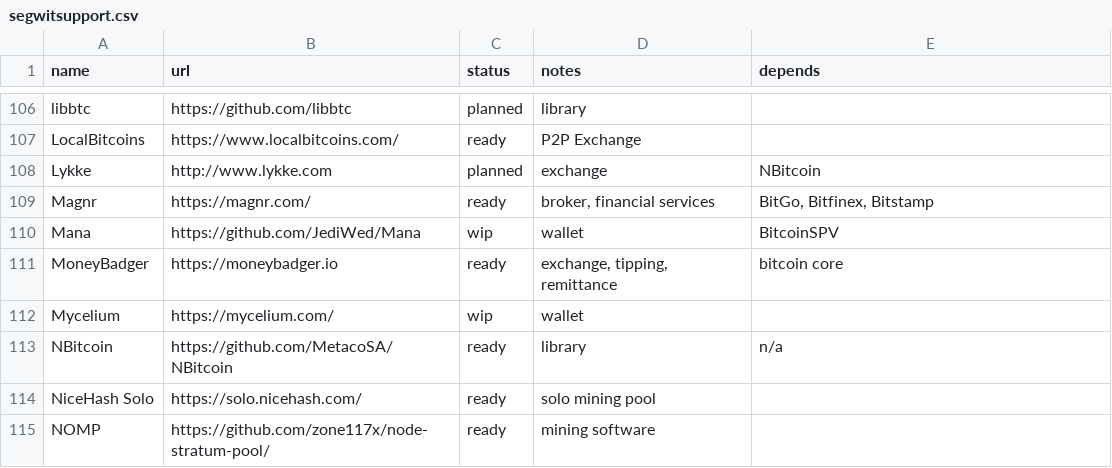
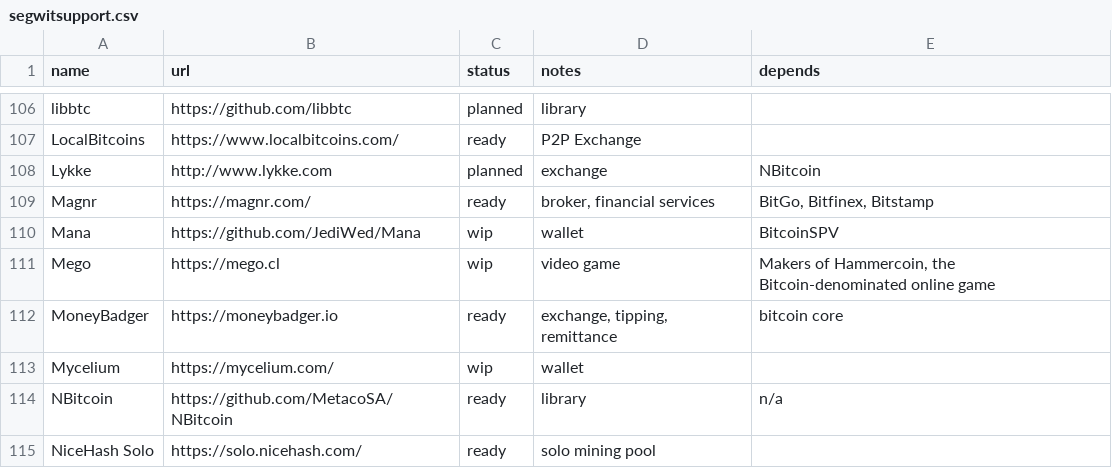
Before and after one commit to bitcoin-core/bitcoincore.org, a CSV file: _data/segwitsupport.csv, drawn as a sheet; only a part is shown, gaps mark what is left out; the shorter side is filled out with more unchanged rows.

Commit message:
add mego to segwit list (work in progress)

```diff
--- a/_data/segwitsupport.csv
+++ b/_data/segwitsupport.csv
@@ -110,2 +110,3 @@ Magnr,https://magnr.com/,ready,"broker, financial services","BitGo, Bitfinex, Bi
 Mana,https://github.com/JediWed/Mana,wip,wallet,BitcoinSPV
+Mego,https://mego.cl,wip,"video game","Makers of Hammercoin, the Bitcoin-denominated online game"
 MoneyBadger,https://moneybadger.io,ready,"exchange, tipping, remittance",bitcoin core
```
